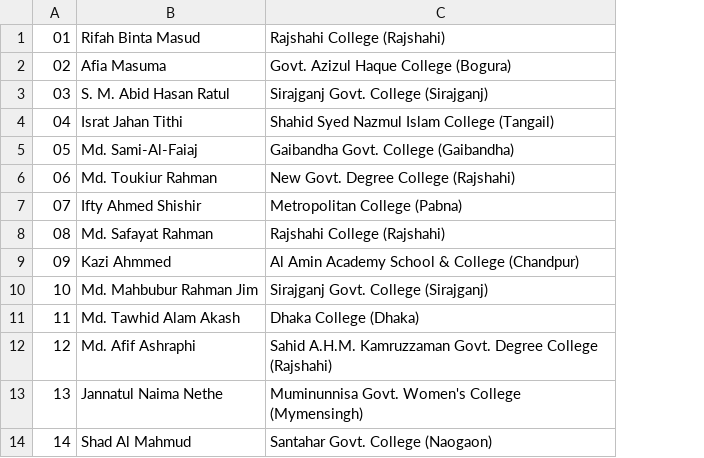
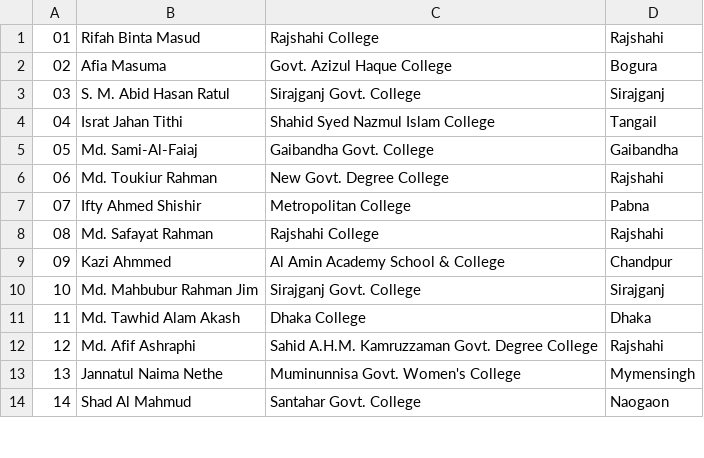
Before and after one commit to DarkPH4NT0M/BECM-Members, a CSV file: info.csv, drawn as a sheet; only a part is shown; removed rows and columns are numbered as before the commit, all else as after; the diff names each change by its address in the sheet, - before the commit and + after, or states it on an @@ line.

Commit message:
Update info.csv

```diff
--- a/info.csv
+++ b/info.csv
-column C, rows 1-14: Rajshahi College (Rajshahi) | Govt. Azizul Haque College (Bogura) | Sirajganj Govt. College (Sirajganj) | Shahid Syed Nazmul Islam College (Tangail) | Gaibandha Govt. College (Gaibandha) | New Govt. Degree College (Rajshahi) | Metropolitan College (Pabna) | Rajshahi College (Rajshahi) | Al Amin Academy School & College (Chandpur) | Sirajganj Govt. College (Sirajganj) | Dhaka College (Dhaka) | Sahid A.H.M. Kamruzzaman Govt. Degree College (Rajshahi) | Muminunnisa Govt. Women's College (Mymensingh) | Santahar Govt. College (Naogaon)
+column C, rows 1-14: Rajshahi College | Govt. Azizul Haque College | Sirajganj Govt. College | Shahid Syed Nazmul Islam College | Gaibandha Govt. College | New Govt. Degree College | Metropolitan College | Rajshahi College | Al Amin Academy School & College | Sirajganj Govt. College | Dhaka College | Sahid A.H.M. Kamruzzaman Govt. Degree College | Muminunnisa Govt. Women's College | Santahar Govt. College
+column D, rows 1-14: Rajshahi | Bogura | Sirajganj | Tangail | Gaibandha | Rajshahi | Pabna | Rajshahi | Chandpur | Sirajganj | Dhaka | Rajshahi | Mymensingh | Naogaon
```
